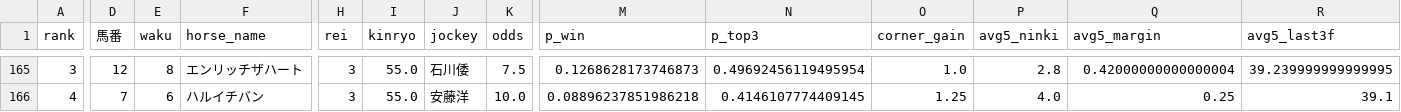
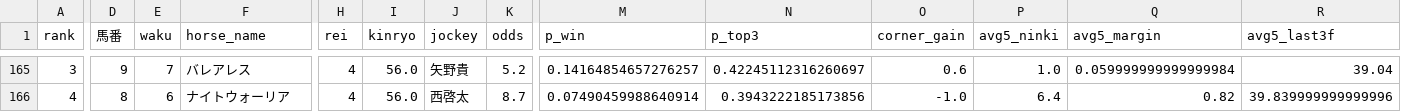
Before and after one commit to shogun524/keiba-scraper, a CSV file: scraper/scraped_data/2026-09-16_racecards_raw_predictions.csv, drawn as a sheet; only a part is shown, gaps mark what is left out; the diff covers the shown part only; the diff names each change by its address in the sheet, - before the commit and + after, or states it on an @@ line.

```diff
--- a/scraper/scraped_data/2026-09-16_racecards_raw_predictions.csv
+++ b/scraper/scraped_data/2026-09-16_racecards_raw_predictions.csv
-D165 (馬番): 12
+D165 (馬番): 9
-E165 (waku): 8
+E165 (waku): 7
-F165 (horse_name): エンリッチザハート
+F165 (horse_name): バレアレス
-H165:H166 (rei): 3
+H165:H166 (rei): 4
-I165:I166 (kinryo): 55.0
+I165:I166 (kinryo): 56.0
-J165 (jockey): 石川倭
+J165 (jockey): 矢野貴
-K165 (odds): 7.5
+K165 (odds): 5.2
-M165 (p_win): 0.1268628173746873
+M165 (p_win): 0.14164854657276257
-N165 (p_top3): 0.49692456119495954
+N165 (p_top3): 0.42245112316260697
-O165 (corner_gain): 1.0
+O165 (corner_gain): 0.6
-P165 (avg5_ninki): 2.8
+P165 (avg5_ninki): 1.0
-Q165 (avg5_margin): 0.42000000000000004
+Q165 (avg5_margin): 0.059999999999999984
-R165 (avg5_last3f): 39.239999999999995
+R165 (avg5_last3f): 39.04
-D166 (馬番): 7
+D166 (馬番): 8
-F166 (horse_name): ハルイチバン
+F166 (horse_name): ナイトウォーリア
-J166 (jockey): 安藤洋
+J166 (jockey): 西啓太
-K166 (odds): 10.0
+K166 (odds): 8.7
-M166 (p_win): 0.08896237851986218
+M166 (p_win): 0.07490459988640914
-N166 (p_top3): 0.4146107774409145
+N166 (p_top3): 0.3943222185173856
-O166 (corner_gain): 1.25
+O166 (corner_gain): -1.0
-P166 (avg5_ninki): 4.0
+P166 (avg5_ninki): 6.4
-Q166 (avg5_margin): 0.25
+Q166 (avg5_margin): 0.82
-R166 (avg5_last3f): 39.1
+R166 (avg5_last3f): 39.839999999999996
```
Also changed, not shown: 146 edited cells elsewhere in this file, 3 other files.
